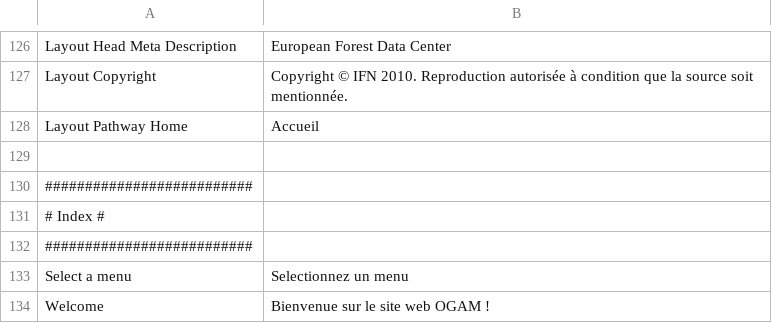
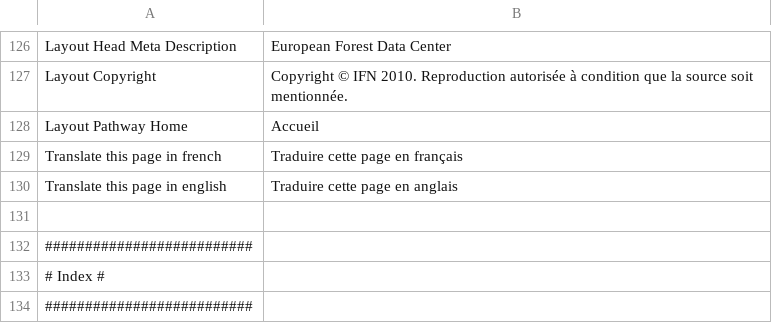
Before and after one commit to IGNF/ogam, a CSV file: website/htdocs/ogam/application/lang/fr.csv, drawn as a sheet; only a part is shown, gaps mark what is left out; the shorter side is filled out with more unchanged rows; the diff names each change by its address in the sheet, - before the commit and + after, or states it on an @@ line.

```diff
--- a/website/htdocs/ogam/application/lang/fr.csv
+++ b/website/htdocs/ogam/application/lang/fr.csv
+row 129: Translate this page in french | Traduire cette page en français
+row 130: Translate this page in english | Traduire cette page en anglais
```
Also changed, not shown: website/htdocs/ogam/application/lang/en.csv, 6 other files.
